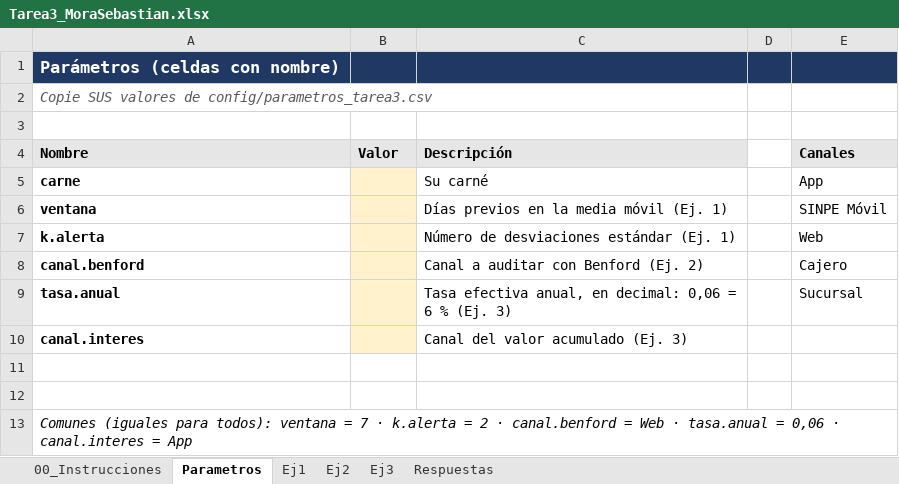
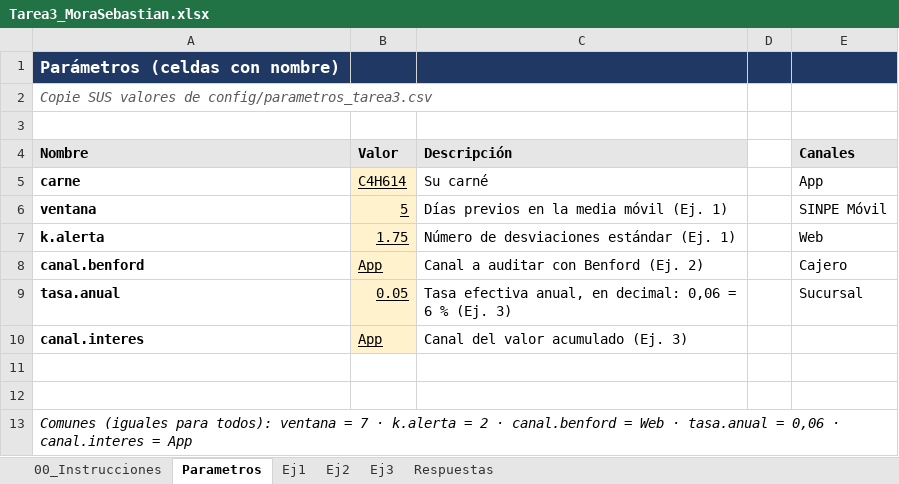
Before and after one commit to sebastianmorarojas-create/Tarea3_MoraSebastian, an Excel workbook: excel/Tarea3_MoraSebastian.xlsx, sheet Parametros, drawn as a sheet; values as stored, in another font and other column widths than the file's, no borders; the diff names each change by its address in the sheet, - before the commit and + after, or states it on an @@ line.

```diff
--- a/excel/Tarea3_MoraSebastian.xlsx (sheet Parametros)
+++ b/excel/Tarea3_MoraSebastian.xlsx (sheet Parametros)
-B5 (Valor): (empty)
+B5 (Valor): C4H614
-B6 (Valor): (empty)
+B6 (Valor): 5
-B7 (Valor): (empty)
+B7 (Valor): 1.75
-B8 (Valor): (empty)
+B8 (Valor): App
-B9 (Valor): (empty)
+B9 (Valor): 0.05
-B10 (Valor): (empty)
+B10 (Valor): App
```
Also changed, not shown: sheet Ej1, sheet Respuestas.
